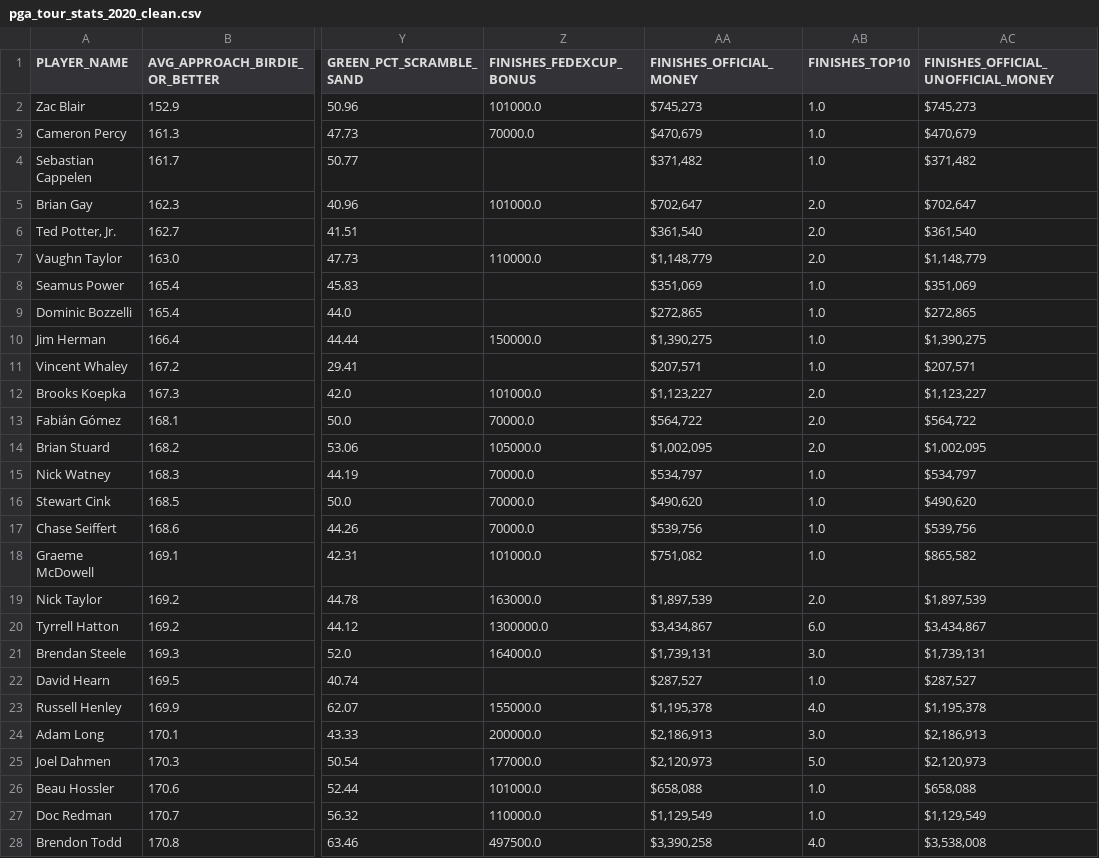
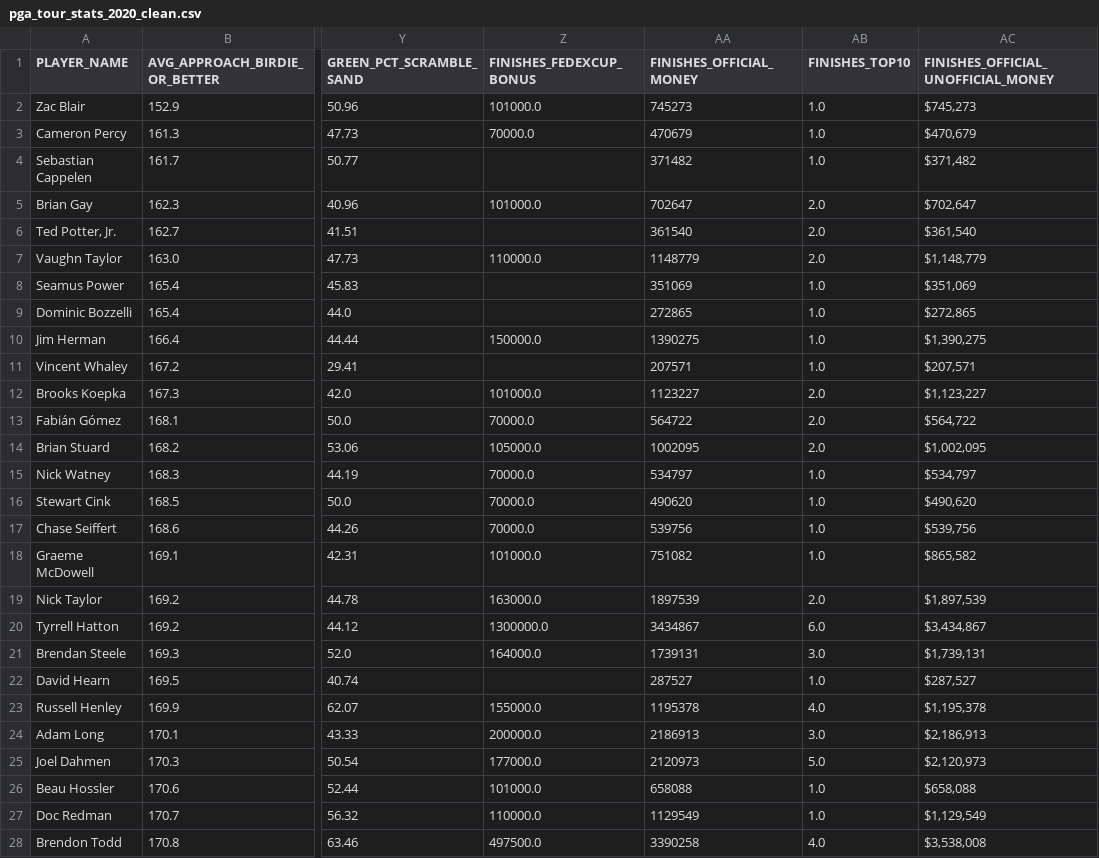
Before and after one commit to njgootee/bryson_dechambeau, a CSV file: pga_tour_stats_2020_clean.csv, drawn as a sheet; only a part is shown, gaps mark what is left out; the diff covers the shown part only; the diff names each change by its address in the sheet, - before the commit and + after, or states it on an @@ line.

Commit message:
Add files via upload

```diff
--- a/pga_tour_stats_2020_clean.csv
+++ b/pga_tour_stats_2020_clean.csv
-AA2 (FINISHES_OFFICIAL_MONEY): $745,273
+AA2 (FINISHES_OFFICIAL_MONEY): 745273
-AA3 (FINISHES_OFFICIAL_MONEY): $470,679
+AA3 (FINISHES_OFFICIAL_MONEY): 470679
-AA4 (FINISHES_OFFICIAL_MONEY): $371,482
+AA4 (FINISHES_OFFICIAL_MONEY): 371482
-AA5 (FINISHES_OFFICIAL_MONEY): $702,647
+AA5 (FINISHES_OFFICIAL_MONEY): 702647
-AA6 (FINISHES_OFFICIAL_MONEY): $361,540
+AA6 (FINISHES_OFFICIAL_MONEY): 361540
-AA7 (FINISHES_OFFICIAL_MONEY): $1,148,779
+AA7 (FINISHES_OFFICIAL_MONEY): 1148779
-AA8 (FINISHES_OFFICIAL_MONEY): $351,069
+AA8 (FINISHES_OFFICIAL_MONEY): 351069
-AA9 (FINISHES_OFFICIAL_MONEY): $272,865
+AA9 (FINISHES_OFFICIAL_MONEY): 272865
-AA10 (FINISHES_OFFICIAL_MONEY): $1,390,275
+AA10 (FINISHES_OFFICIAL_MONEY): 1390275
-AA11 (FINISHES_OFFICIAL_MONEY): $207,571
+AA11 (FINISHES_OFFICIAL_MONEY): 207571
-AA12 (FINISHES_OFFICIAL_MONEY): $1,123,227
+AA12 (FINISHES_OFFICIAL_MONEY): 1123227
-AA13 (FINISHES_OFFICIAL_MONEY): $564,722
+AA13 (FINISHES_OFFICIAL_MONEY): 564722
-AA14 (FINISHES_OFFICIAL_MONEY): $1,002,095
+AA14 (FINISHES_OFFICIAL_MONEY): 1002095
-AA15 (FINISHES_OFFICIAL_MONEY): $534,797
+AA15 (FINISHES_OFFICIAL_MONEY): 534797
-AA16 (FINISHES_OFFICIAL_MONEY): $490,620
+AA16 (FINISHES_OFFICIAL_MONEY): 490620
-AA17 (FINISHES_OFFICIAL_MONEY): $539,756
+AA17 (FINISHES_OFFICIAL_MONEY): 539756
-AA18 (FINISHES_OFFICIAL_MONEY): $751,082
+AA18 (FINISHES_OFFICIAL_MONEY): 751082
-AA19 (FINISHES_OFFICIAL_MONEY): $1,897,539
+AA19 (FINISHES_OFFICIAL_MONEY): 1897539
-AA20 (FINISHES_OFFICIAL_MONEY): $3,434,867
+AA20 (FINISHES_OFFICIAL_MONEY): 3434867
-AA21 (FINISHES_OFFICIAL_MONEY): $1,739,131
+AA21 (FINISHES_OFFICIAL_MONEY): 1739131
-AA22 (FINISHES_OFFICIAL_MONEY): $287,527
+AA22 (FINISHES_OFFICIAL_MONEY): 287527
-AA23 (FINISHES_OFFICIAL_MONEY): $1,195,378
+AA23 (FINISHES_OFFICIAL_MONEY): 1195378
-AA24 (FINISHES_OFFICIAL_MONEY): $2,186,913
+AA24 (FINISHES_OFFICIAL_MONEY): 2186913
-AA25 (FINISHES_OFFICIAL_MONEY): $2,120,973
+AA25 (FINISHES_OFFICIAL_MONEY): 2120973
-AA26 (FINISHES_OFFICIAL_MONEY): $658,088
+AA26 (FINISHES_OFFICIAL_MONEY): 658088
-AA27 (FINISHES_OFFICIAL_MONEY): $1,129,549
+AA27 (FINISHES_OFFICIAL_MONEY): 1129549
-AA28 (FINISHES_OFFICIAL_MONEY): $3,390,258
+AA28 (FINISHES_OFFICIAL_MONEY): 3390258
```
Also changed, not shown: 122 edited cells elsewhere in this file.
